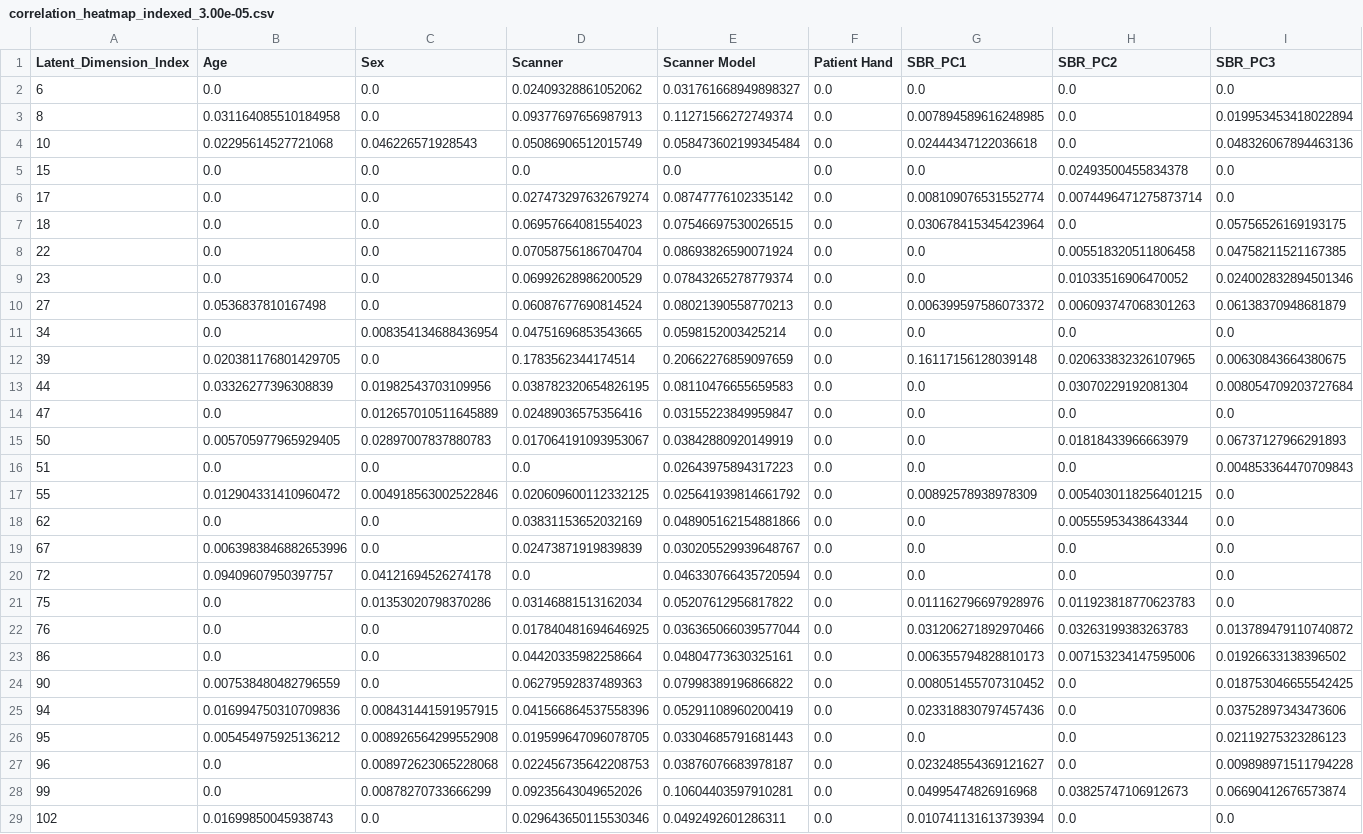
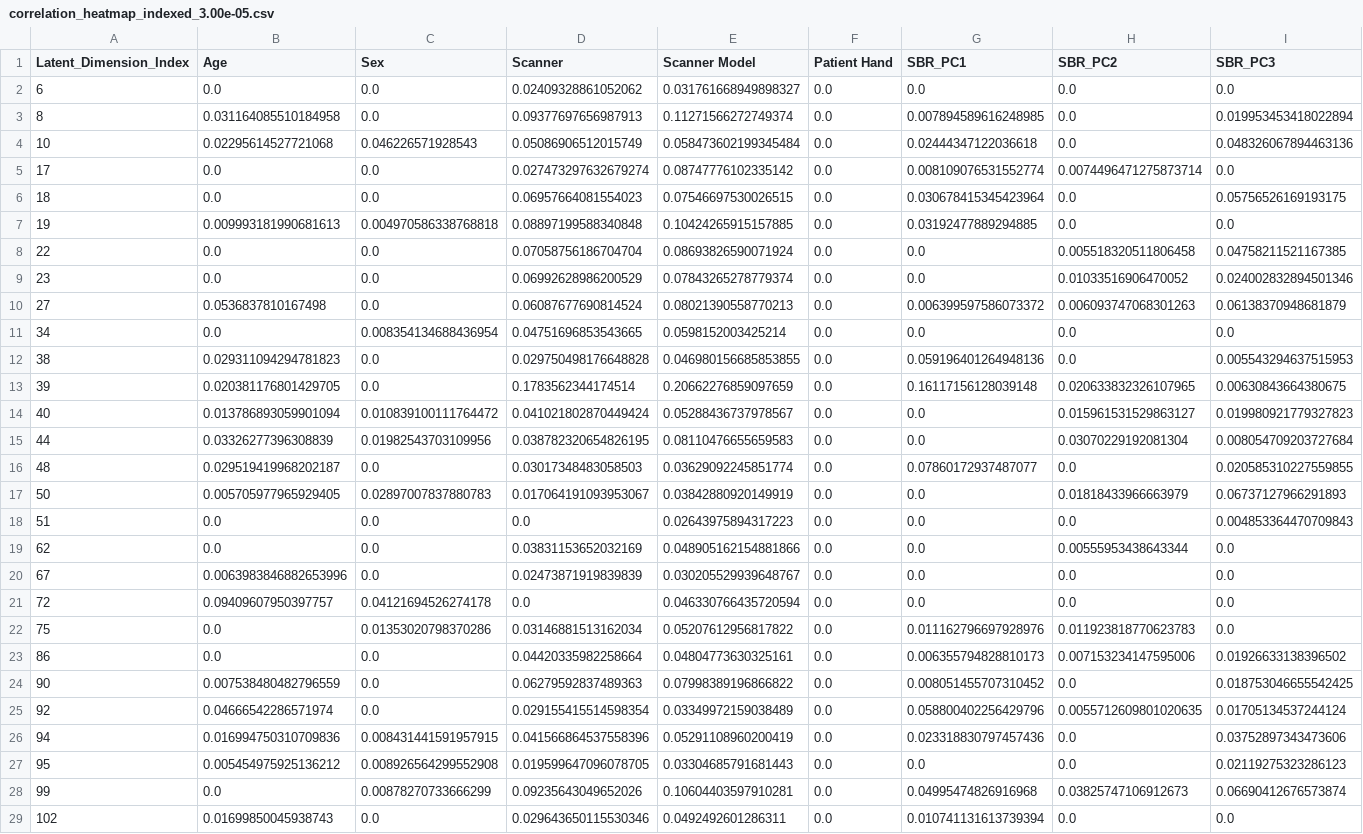
Before and after one commit to figoo210/unsupervised-parkinsons-imaging, a CSV file: output/correlation_heatmap_indexed_3.00e-05.csv, drawn as a sheet; only a part is shown; removed rows and columns are numbered as before the commit, all else as after; the diff covers the shown part only; the diff names each change by its address in the sheet, - before the commit and + after, or states it on an @@ line.

```diff
--- a/output/correlation_heatmap_indexed_3.00e-05.csv
+++ b/output/correlation_heatmap_indexed_3.00e-05.csv
-row 5: 15 | 0.0 | 0.0 | 0.0 | 0.0 | 0.0 | 0.0 | 0.02493500455834378 | 0.0
+row 7: 19 | 0.009993181990681613 | 0.004970586338768818 | 0.08897199588340848 | 0.10424265915157885 | 0.0 | 0.03192477889294885 | 0.0 | 0.0
+row 12: 38 | 0.029311094294781823 | 0.0 | 0.029750498176648828 | 0.046980156685853855 | 0.0 | 0.059196401264948136 | 0.0 | 0.005543294637515953
+row 14: 40 | 0.013786893059901094 | 0.010839100111764472 | 0.041021802870449424 | 0.05288436737978567 | 0.0 | 0.0 | 0.015961531529863127 | 0.019980921779327823
-row 14: 47 | 0.0 | 0.012657010511645889 | 0.02489036575356416 | 0.03155223849959847 | 0.0 | 0.0 | 0.0 | 0.0
+row 16: 48 | 0.029519419968202187 | 0.0 | 0.03017348483058503 | 0.03629092245851774 | 0.0 | 0.07860172937487077 | 0.0 | 0.020585310227559855
-row 17: 55 | 0.012904331410960472 | 0.004918563002522846 | 0.020609600112332125 | 0.025641939814661792 | 0.0 | 0.00892578938978309 | 0.0054030118256401215 | 0.0
-row 22: 76 | 0.0 | 0.0 | 0.017840481694646925 | 0.036365066039577044 | 0.0 | 0.031206271892970466 | 0.03263199383263783 | 0.013789479110740872
+row 25: 92 | 0.04666542286571974 | 0.0 | 0.029155415514598354 | 0.03349972159038489 | 0.0 | 0.058800402256429796 | 0.0055712609801020635 | 0.01705134537244124
-row 27: 96 | 0.0 | 0.008972623065228068 | 0.022456735642208753 | 0.03876076683978187 | 0.0 | 0.023248554369121627 | 0.0 | 0.009898971511794228
```
Also changed, not shown: 1 added row and 4 removed rows elsewhere in this file, output/correlation_heatmap_matrix_3.00e-05.csv, 6 other files.
